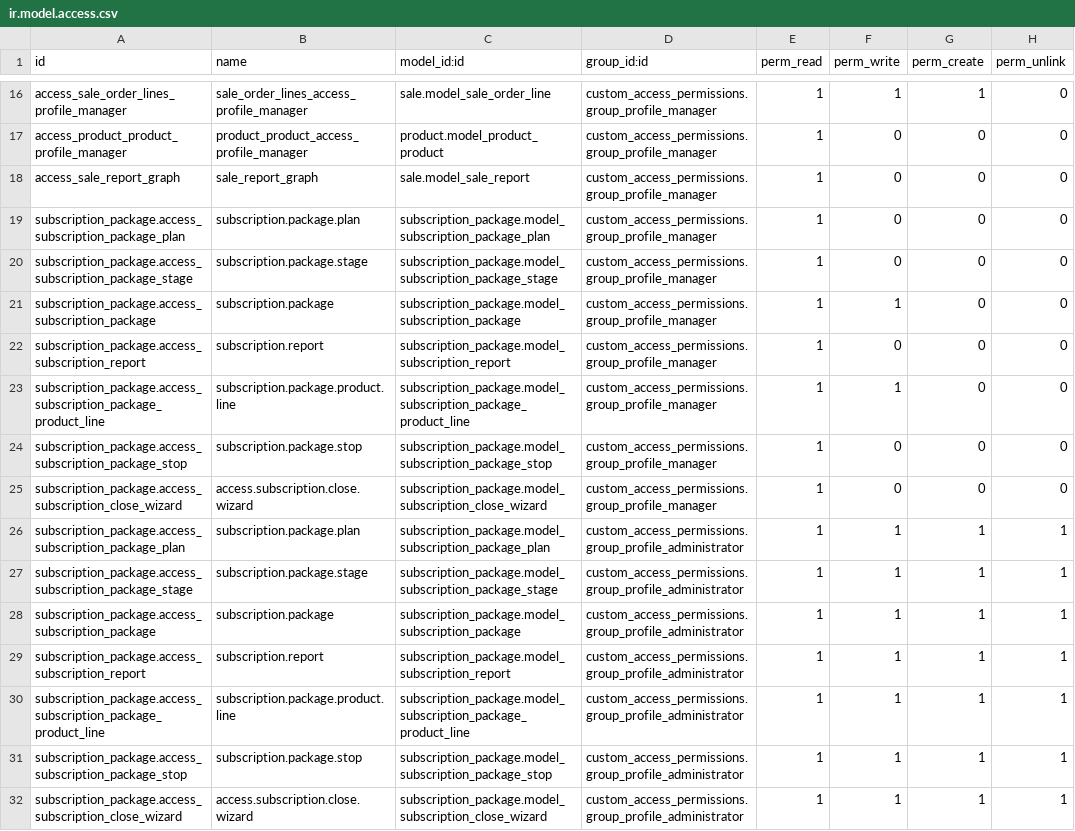
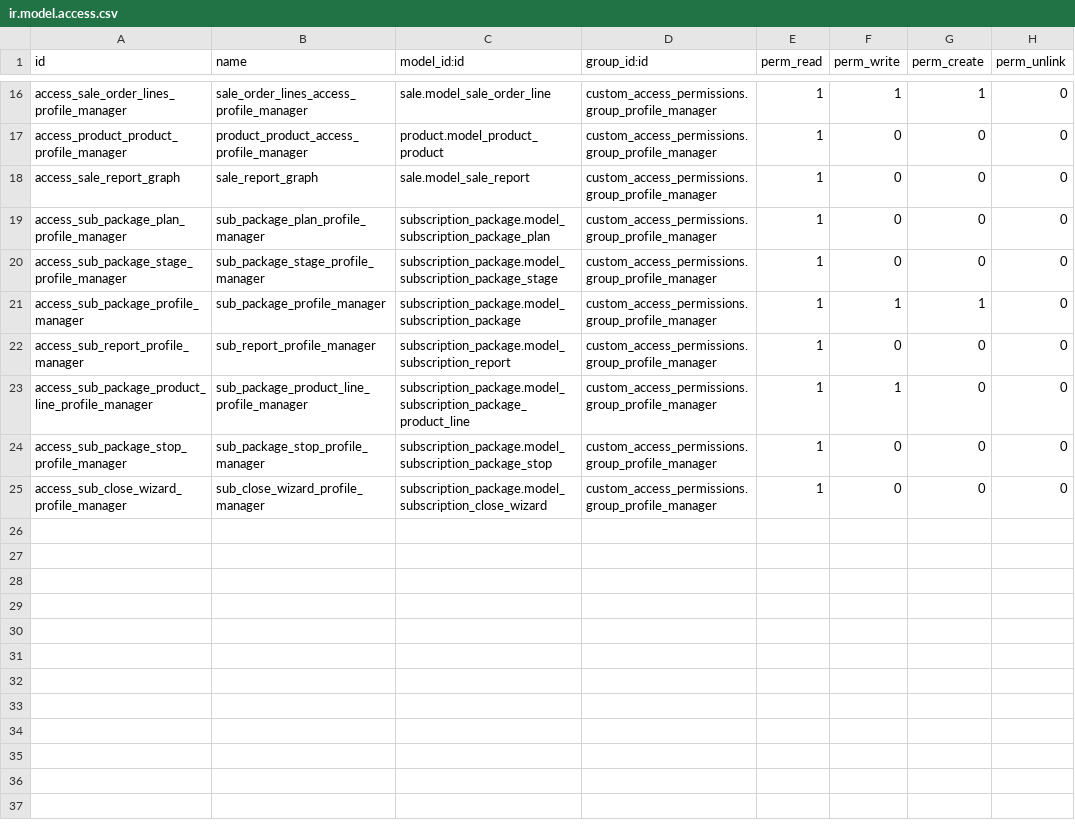
Before and after one commit to calyx-servicios/grupopgk, a CSV file: custom_access_permissions/security/ir.model.access.csv, drawn as a sheet; only a part is shown, gaps mark what is left out.

Commit message:
[ODOO-6217][FIX][custom_access_permission] - Fixes subsciption and button confirm on invoices, add attrs for page on proyects

```diff
--- a/custom_access_permissions/security/ir.model.access.csv
+++ b/custom_access_permissions/security/ir.model.access.csv
@@ -18,15 +18,8 @@ access_product_product_profile_manager,product_product_access_profile_manager,pr
 access_sale_report_graph,sale_report_graph,sale.model_sale_report,custom_access_permissions.group_profile_manager,1,0,0,0
-subscription_package.access_subscription_package_plan,subscription.package.plan,subscription_package.model_subscription_package_plan,custom_access_permissions.group_profile_manager,1,0,0,0
-subscription_package.access_subscription_package_stage,subscription.package.stage,subscription_package.model_subscription_package_stage,custom_access_permissions.group_profile_manager,1,0,0,0
-subscription_package.access_subscription_package,subscription.package,subscription_package.model_subscription_package,custom_access_permissions.group_profile_manager,1,1,0,0
-subscription_package.access_subscription_report,subscription.report,subscription_package.model_subscription_report,custom_access_permissions.group_profile_manager,1,0,0,0
-subscription_package.access_subscription_package_product_line,subscription.package.product.line,subscription_package.model_subscription_package_product_line,custom_access_permissions.group_profile_manager,1,1,0,0
-subscription_package.access_subscription_package_stop,subscription.package.stop,subscription_package.model_subscription_package_stop,custom_access_permissions.group_profile_manager,1,0,0,0
-subscription_package.access_subscription_close_wizard,access.subscription.close.wizard,subscription_package.model_subscription_close_wizard,custom_access_permissions.group_profile_manager,1,0,0,0
-subscription_package.access_subscription_package_plan,subscription.package.plan,subscription_package.model_subscription_package_plan,custom_access_permissions.group_profile_administrator,1,1,1,1
-subscription_package.access_subscription_package_stage,subscription.package.stage,subscription_package.model_subscription_package_stage,custom_access_permissions.group_profile_administrator,1,1,1,1
-subscription_package.access_subscription_package,subscription.package,subscription_package.model_subscription_package,custom_access_permissions.group_profile_administrator,1,1,1,1
-subscription_package.access_subscription_report,subscription.report,subscription_package.model_subscription_report,custom_access_permissions.group_profile_administrator,1,1,1,1
-subscription_package.access_subscription_package_product_line,subscription.package.product.line,subscription_package.model_subscription_package_product_line,custom_access_permissions.group_profile_administrator,1,1,1,1
-subscription_package.access_subscription_package_stop,subscription.package.stop,subscription_package.model_subscription_package_stop,custom_access_permissions.group_profile_administrator,1,1,1,1
-subscription_package.access_subscription_close_wizard,access.subscription.close.wizard,subscription_package.model_subscription_close_wizard,custom_access_permissions.group_profile_administrator,1,1,1,1
+access_sub_package_plan_profile_manager,sub_package_plan_profile_manager,subscription_package.model_subscription_package_plan,custom_access_permissions.group_profile_manager,1,0,0,0
+access_sub_package_stage_profile_manager,sub_package_stage_profile_manager,subscription_package.model_subscription_package_stage,custom_access_permissions.group_profile_manager,1,0,0,0
+access_sub_package_profile_manager,sub_package_profile_manager,subscription_package.model_subscription_package,custom_access_permissions.group_profile_manager,1,1,1,0
+access_sub_report_profile_manager,sub_report_profile_manager,subscription_package.model_subscription_report,custom_access_permissions.group_profile_manager,1,0,0,0
+access_sub_package_product_line_profile_manager,sub_package_product_line_profile_manager,subscription_package.model_subscription_package_product_line,custom_access_permissions.group_profile_manager,1,1,0,0
+access_sub_package_stop_profile_manager,sub_package_stop_profile_manager,subscription_package.model_subscription_package_stop,custom_access_permissions.group_profile_manager,1,0,0,0
+access_sub_close_wizard_profile_manager,sub_close_wizard_profile_manager,subscription_package.model_subscription_close_wizard,custom_access_permissions.group_profile_manager,1,0,0,0
```
Also changed, not shown: 5 other files.
